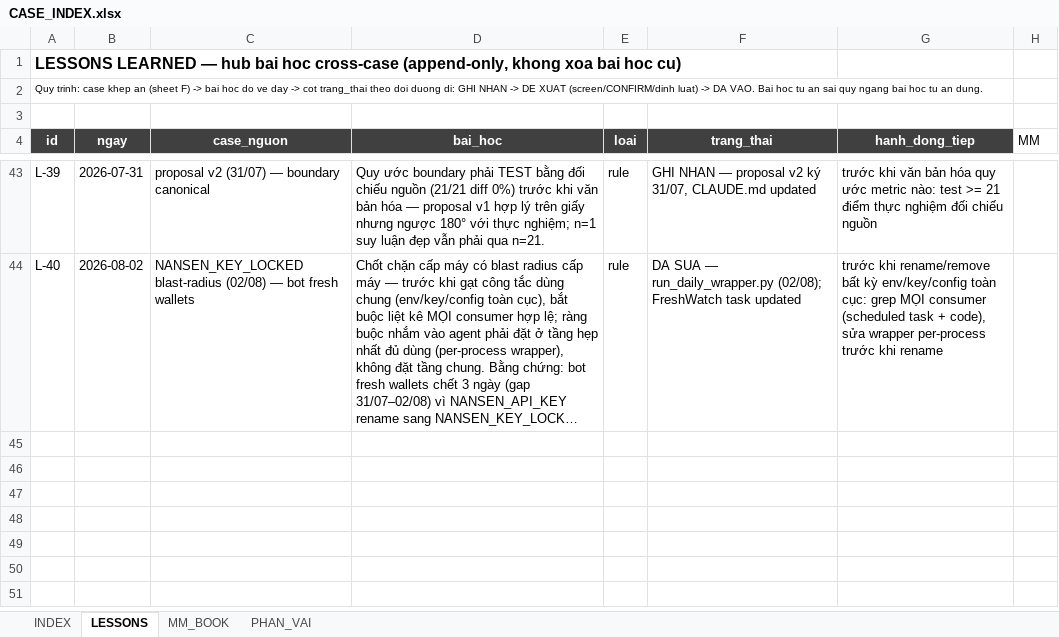
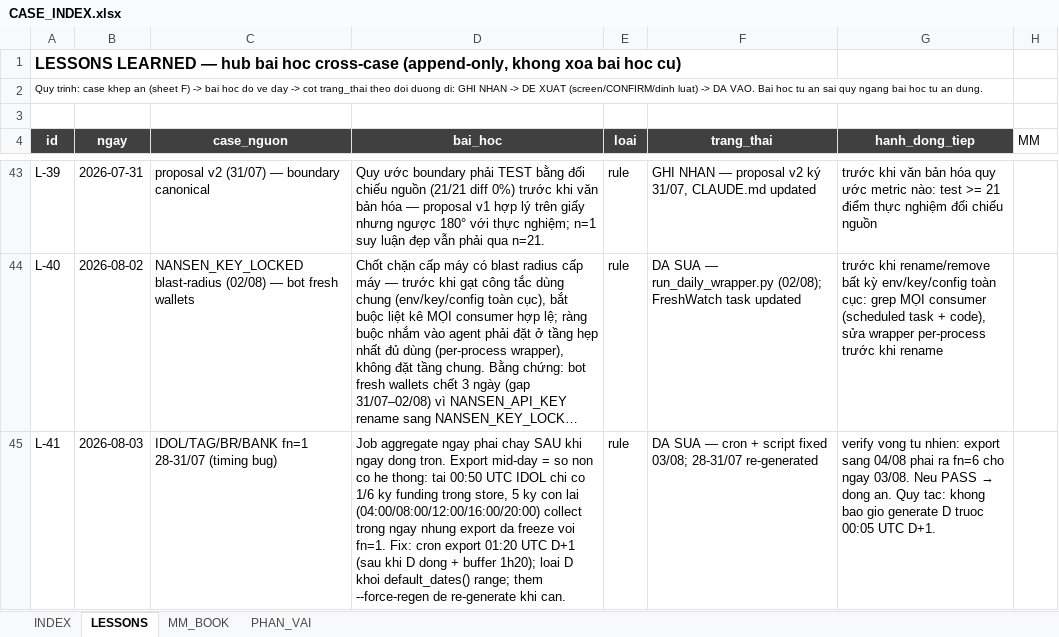
Before and after one commit to Tienbui228/whale_data, an Excel workbook: docs/case_files/CASE_INDEX.xlsx, sheet LESSONS, drawn as a sheet; only a part is shown, gaps mark what is left out; long unchanged cells end in …; values as stored, in another font and other column widths than the file's, no borders; the diff names each change by its address in the sheet, - before the commit and + after, or states it on an @@ line.

```diff
--- a/docs/case_files/CASE_INDEX.xlsx (sheet LESSONS)
+++ b/docs/case_files/CASE_INDEX.xlsx (sheet LESSONS)
+row 45: L-41 | 2026-08-03 | IDOL/TAG/BR/BANK fn=1 28-31/07 (timing bug) | Job aggregate ngay phai chay SAU khi ngay dong tron. Export mid-day = so non co he thong: tai 00:50 UTC IDOL chi co 1/6 ky funding trong store, 5 ky con lai (04:00/08:00/12:00/16:00/20:00) collect trong ngay nhung export da freeze voi fn=1. Fix: cron export 01:20 UTC D+1 (sau khi D dong + buffer 1h20); loai D khoi default_dates() range; them --force-regen de re-generate khi can. | rule | DA SUA — cron + script fixed 03/08; 28-31/07 re-generated | verify vong tu nhien: export sang 04/08 phai ra fn=6 cho ngay 03/08. Neu PASS → dong an. Quy tac: khong bao gio generate D truoc 00:05 UTC D+1.
```
Also changed, not shown: sheet INDEX, docs/case_files/CASE_BANK.xlsx, docs/case_files/CASE_BR.xlsx, 6 other files.
